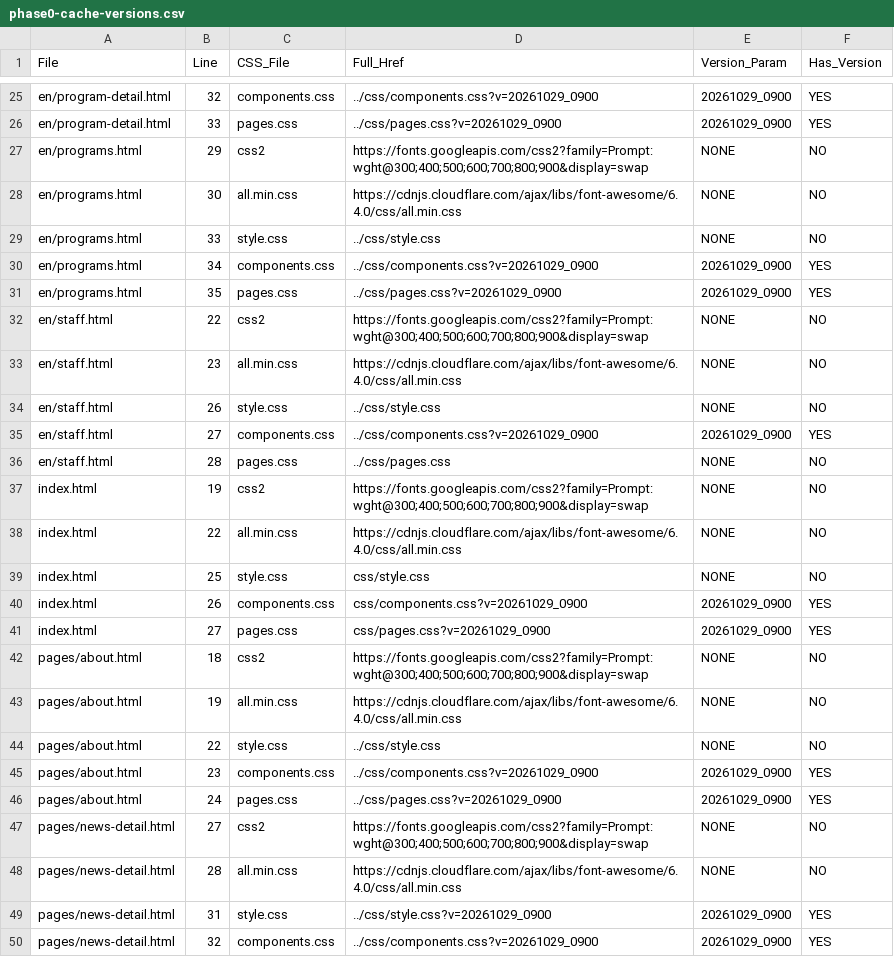
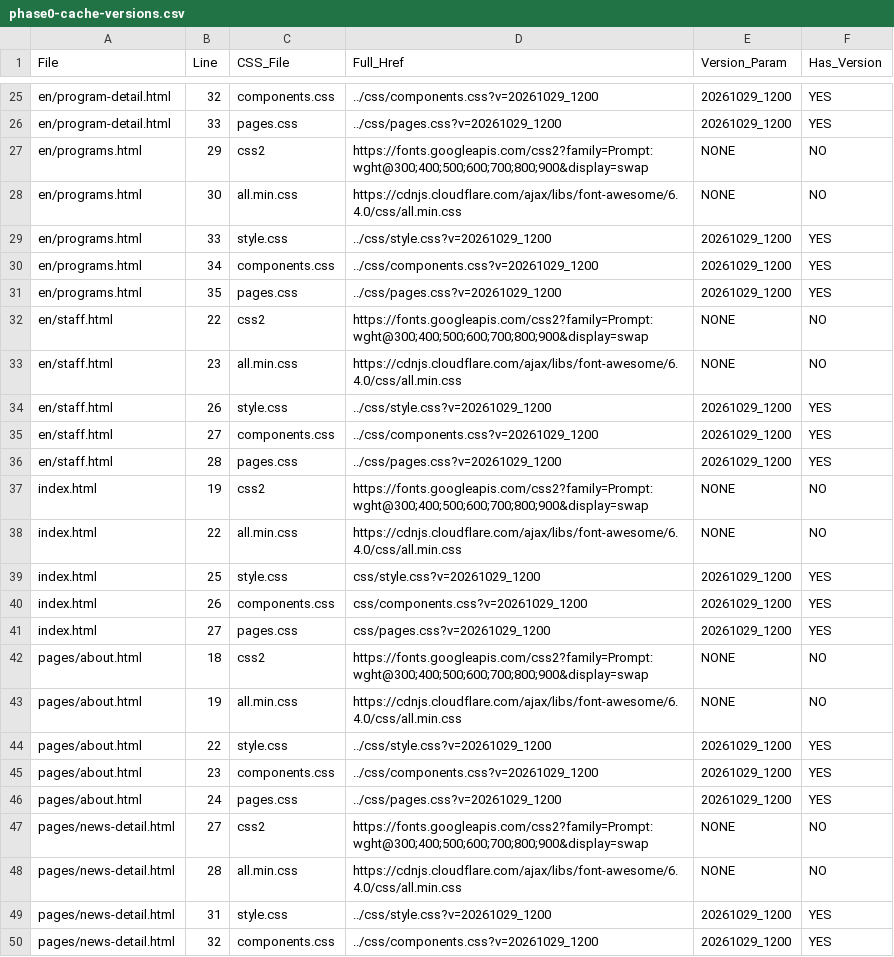
Before and after one commit to thanachai-p/lams-website, a CSV file: scratch/phase0-cache-versions.csv, drawn as a sheet; only a part is shown, gaps mark what is left out; the diff covers the shown part only; the diff names each change by its address in the sheet, - before the commit and + after, or states it on an @@ line.

```diff
--- a/scratch/phase0-cache-versions.csv
+++ b/scratch/phase0-cache-versions.csv
-D25 (Full_Href): ../css/components.css?v=20261029_0900
+D25 (Full_Href): ../css/components.css?v=20261029_1200
-E25:E26 (Version_Param): 20261029_0900
+E25:E26 (Version_Param): 20261029_1200
-D26 (Full_Href): ../css/pages.css?v=20261029_0900
+D26 (Full_Href): ../css/pages.css?v=20261029_1200
-D29 (Full_Href): ../css/style.css
+D29 (Full_Href): ../css/style.css?v=20261029_1200
-E29 (Version_Param): NONE
+E29 (Version_Param): 20261029_1200
-F29 (Has_Version): NO
+F29 (Has_Version): YES
-D30 (Full_Href): ../css/components.css?v=20261029_0900
+D30 (Full_Href): ../css/components.css?v=20261029_1200
-E30:E31 (Version_Param): 20261029_0900
+E30:E31 (Version_Param): 20261029_1200
-D31 (Full_Href): ../css/pages.css?v=20261029_0900
+D31 (Full_Href): ../css/pages.css?v=20261029_1200
-D34 (Full_Href): ../css/style.css
+D34 (Full_Href): ../css/style.css?v=20261029_1200
-E34 (Version_Param): NONE
+E34 (Version_Param): 20261029_1200
-F34 (Has_Version): NO
+F34 (Has_Version): YES
-D35 (Full_Href): ../css/components.css?v=20261029_0900
+D35 (Full_Href): ../css/components.css?v=20261029_1200
-E35 (Version_Param): 20261029_0900
+E35 (Version_Param): 20261029_1200
-D36 (Full_Href): ../css/pages.css
+D36 (Full_Href): ../css/pages.css?v=20261029_1200
-E36 (Version_Param): NONE
+E36 (Version_Param): 20261029_1200
-F36 (Has_Version): NO
+F36 (Has_Version): YES
-D39 (Full_Href): css/style.css
+D39 (Full_Href): css/style.css?v=20261029_1200
-E39 (Version_Param): NONE
+E39 (Version_Param): 20261029_1200
-F39 (Has_Version): NO
+F39 (Has_Version): YES
-D40 (Full_Href): css/components.css?v=20261029_0900
+D40 (Full_Href): css/components.css?v=20261029_1200
-E40:E41 (Version_Param): 20261029_0900
+E40:E41 (Version_Param): 20261029_1200
-D41 (Full_Href): css/pages.css?v=20261029_0900
+D41 (Full_Href): css/pages.css?v=20261029_1200
-D44 (Full_Href): ../css/style.css
+D44 (Full_Href): ../css/style.css?v=20261029_1200
-E44 (Version_Param): NONE
+E44 (Version_Param): 20261029_1200
-F44 (Has_Version): NO
+F44 (Has_Version): YES
-D45 (Full_Href): ../css/components.css?v=20261029_0900
+D45 (Full_Href): ../css/components.css?v=20261029_1200
-E45:E46 (Version_Param): 20261029_0900
+E45:E46 (Version_Param): 20261029_1200
-D46 (Full_Href): ../css/pages.css?v=20261029_0900
+D46 (Full_Href): ../css/pages.css?v=20261029_1200
-D49 (Full_Href): ../css/style.css?v=20261029_0900
+D49 (Full_Href): ../css/style.css?v=20261029_1200
-E49:E50 (Version_Param): 20261029_0900
+E49:E50 (Version_Param): 20261029_1200
-D50 (Full_Href): ../css/components.css?v=20261029_0900
+D50 (Full_Href): ../css/components.css?v=20261029_1200
```
Also changed, not shown: 83 edited cells elsewhere in this file, 6 other files.
